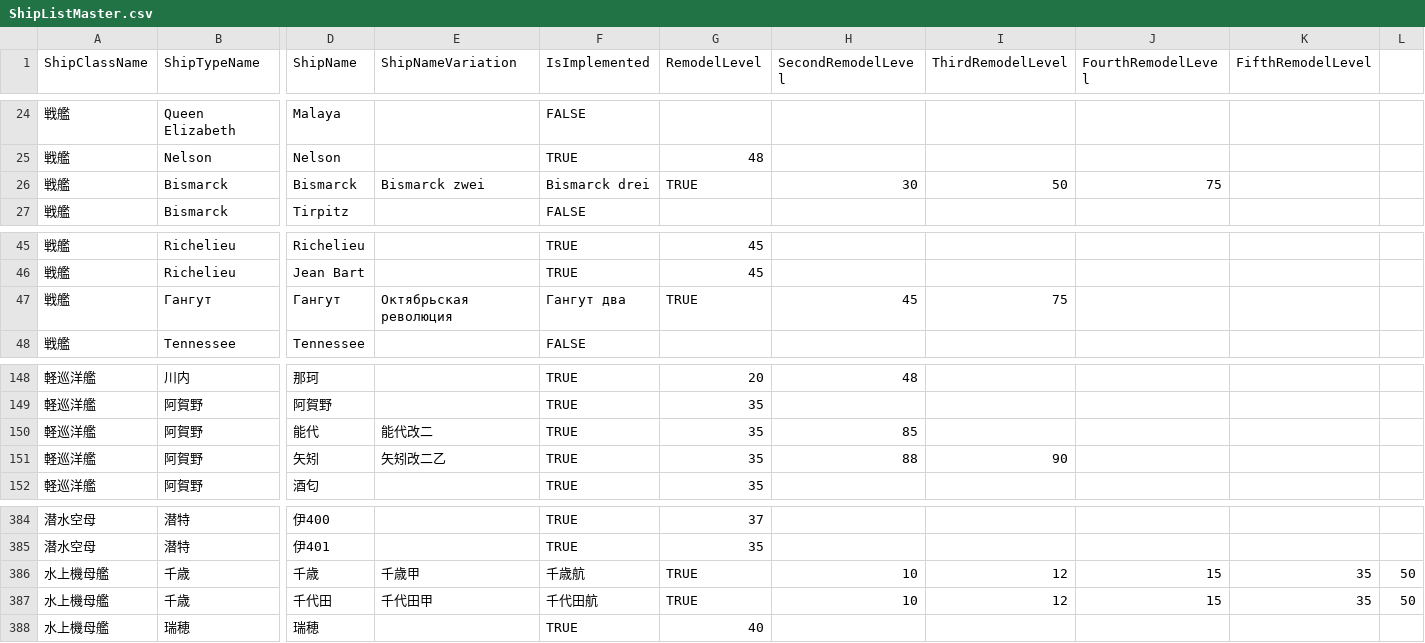
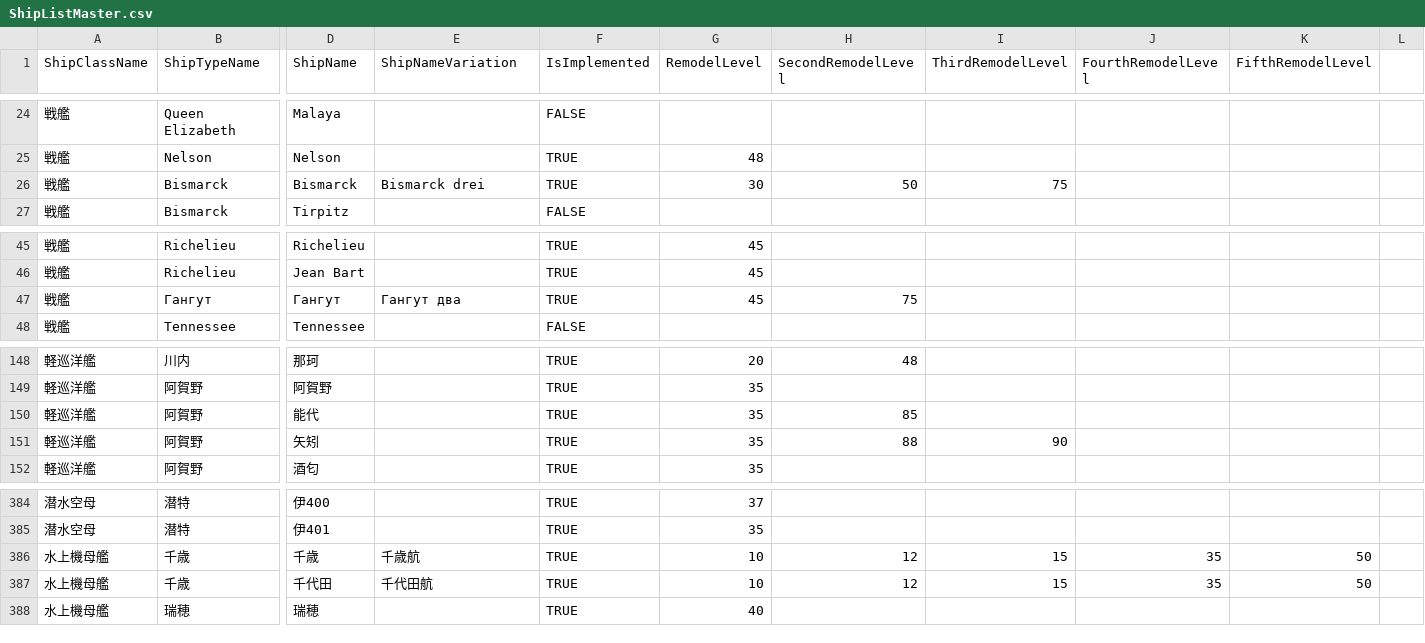
Before and after one commit to oboist/kcv-doppelchecker, a CSV file: static/ShipListMaster.csv, drawn as a sheet; only a part is shown, gaps mark what is left out; the diff names each change by its address in the sheet, - before the commit and + after, or states it on an @@ line.

Commit message:
Update ShipListMaster.csv

```diff
--- a/static/ShipListMaster.csv
+++ b/static/ShipListMaster.csv
-E26 (ShipNameVariation): Bismarck zwei
+E26 (ShipNameVariation): Bismarck drei
-F26 (IsImplemented): Bismarck drei
+F26 (IsImplemented): TRUE
-G26 (RemodelLevel): TRUE
+G26 (RemodelLevel): 30
-H26 (SecondRemodelLevel): 30
+H26 (SecondRemodelLevel): 50
-I26 (ThirdRemodelLevel): 50
+I26 (ThirdRemodelLevel): 75
-J26 (FourthRemodelLevel): 75
+J26 (FourthRemodelLevel): (empty)
-E47 (ShipNameVariation): Октябрьская революция
+E47 (ShipNameVariation): Гангут два
-F47 (IsImplemented): Гангут два
+F47 (IsImplemented): TRUE
-G47 (RemodelLevel): TRUE
+G47 (RemodelLevel): 45
-H47 (SecondRemodelLevel): 45
+H47 (SecondRemodelLevel): 75
-I47 (ThirdRemodelLevel): 75
+I47 (ThirdRemodelLevel): (empty)
-E150 (ShipNameVariation): 能代改二
+E150 (ShipNameVariation): (empty)
-E151 (ShipNameVariation): 矢矧改二乙
+E151 (ShipNameVariation): (empty)
-E386 (ShipNameVariation): 千歳甲
+E386 (ShipNameVariation): 千歳航
-F386 (IsImplemented): 千歳航
+F386 (IsImplemented): TRUE
-G386:G387 (RemodelLevel): TRUE
+G386:G387 (RemodelLevel): 10
-H386:H387 (SecondRemodelLevel): 10
+H386:H387 (SecondRemodelLevel): 12
-I386:I387 (ThirdRemodelLevel): 12
+I386:I387 (ThirdRemodelLevel): 15
-J386:J387 (FourthRemodelLevel): 15
+J386:J387 (FourthRemodelLevel): 35
-K386:K387 (FifthRemodelLevel): 35
+K386:K387 (FifthRemodelLevel): 50
-L386:L387: 50
+L386:L387: (empty)
-E387 (ShipNameVariation): 千代田甲
+E387 (ShipNameVariation): 千代田航
-F387 (IsImplemented): 千代田航
+F387 (IsImplemented): TRUE
```
